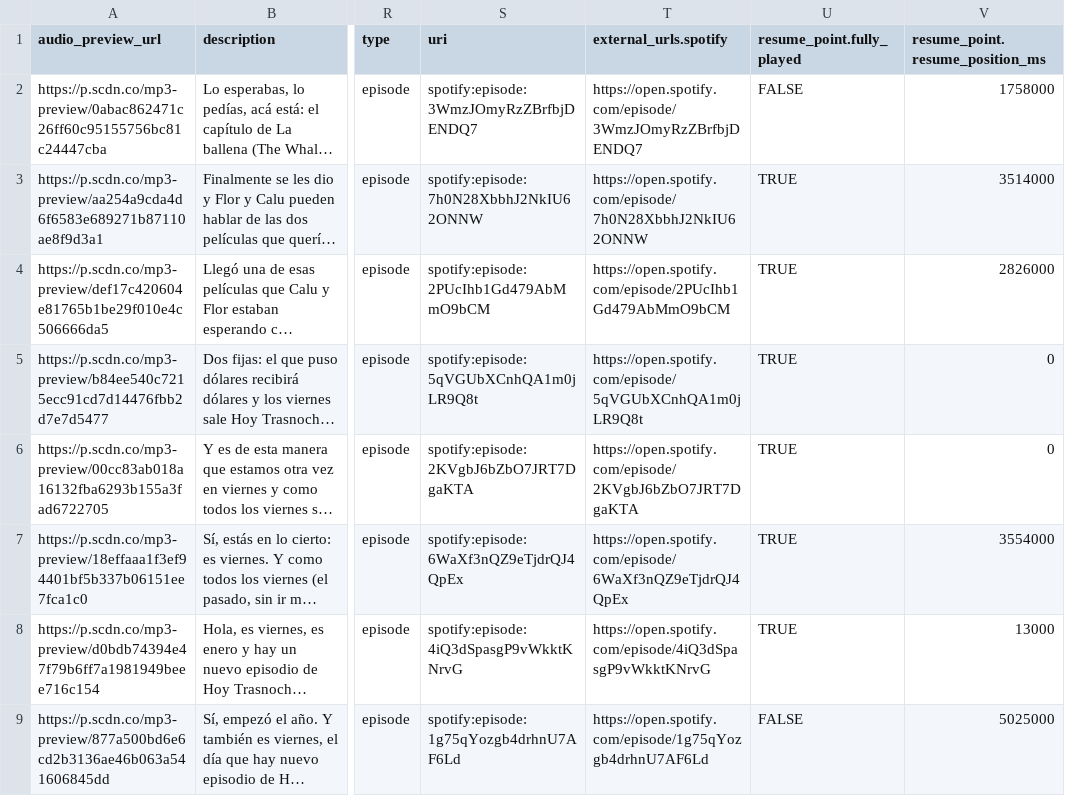
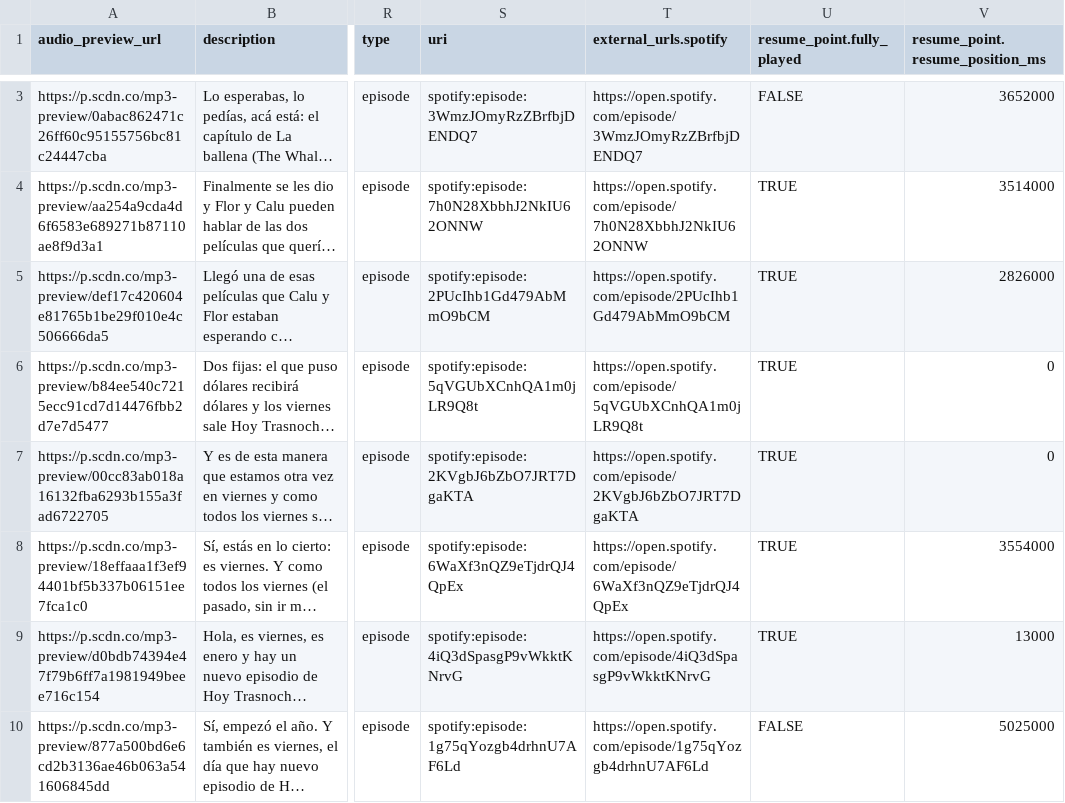
Before and after one commit to vhgauto/ht, a TSV file: data/spotify_datos.tsv, drawn as a sheet; only a part is shown, gaps mark what is left out; long unchanged cells end in …; addresses are those after the commit; the diff covers the shown part only; the diff names each change by its address in the sheet, - before the commit and + after, or states it on an @@ line.

Commit message:
actualizo base de datos y figuras

```diff
--- a/data/spotify_datos.tsv
+++ b/data/spotify_datos.tsv
-V3 (resume_point.resume_position_ms): 1758000
+V3 (resume_point.resume_position_ms): 3652000
```
Also changed, not shown: 1 added row and 1 edited cell elsewhere in this file, 12 other files.
